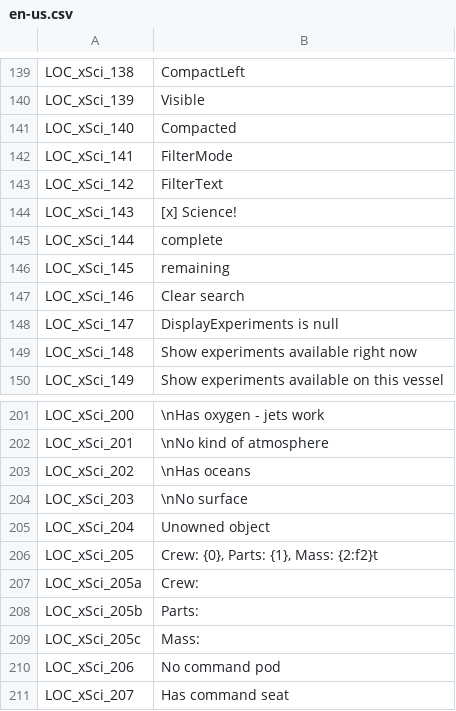
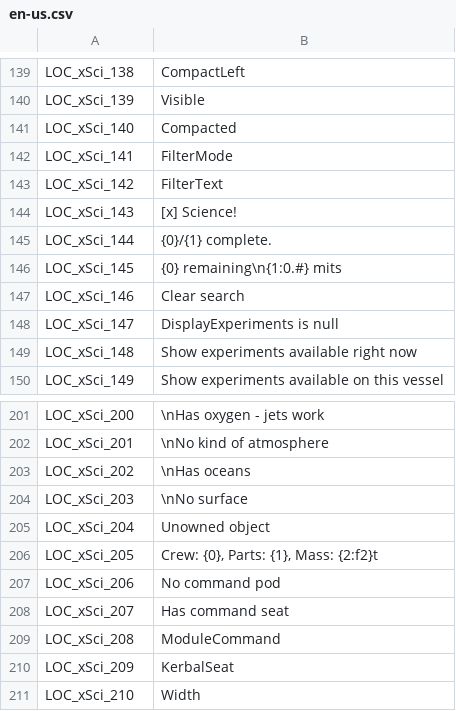
Before and after one commit to linuxgurugamer/KSP-X-Science, a CSV file: GameData/[x]_Science!/Localization/en-us.csv, drawn as a sheet; only a part is shown, gaps mark what is left out; the shorter side is filled out with more unchanged rows.

```diff
--- a/GameData/[x]_Science!/Localization/en-us.csv
+++ b/GameData/[x]_Science!/Localization/en-us.csv
@@ -144,4 +144,4 @@
 "LOC_xSci_143","[x] Science!"
-"LOC_xSci_144","complete"
-"LOC_xSci_145","remaining"
+"LOC_xSci_144","{0}/{1} complete."
+"LOC_xSci_145","{0} remaining\n{1:0.#} mits"
 "LOC_xSci_146","Clear search"
@@ -206,5 +206,2 @@
 "LOC_xSci_205","Crew: {0}, Parts: {1}, Mass: {2:f2}t"
-"LOC_xSci_205a","Crew:"
-"LOC_xSci_205b","Parts:"
-"LOC_xSci_205c","Mass:"
 "LOC_xSci_206","No command pod"
```
Also changed, not shown: 4 other files.
